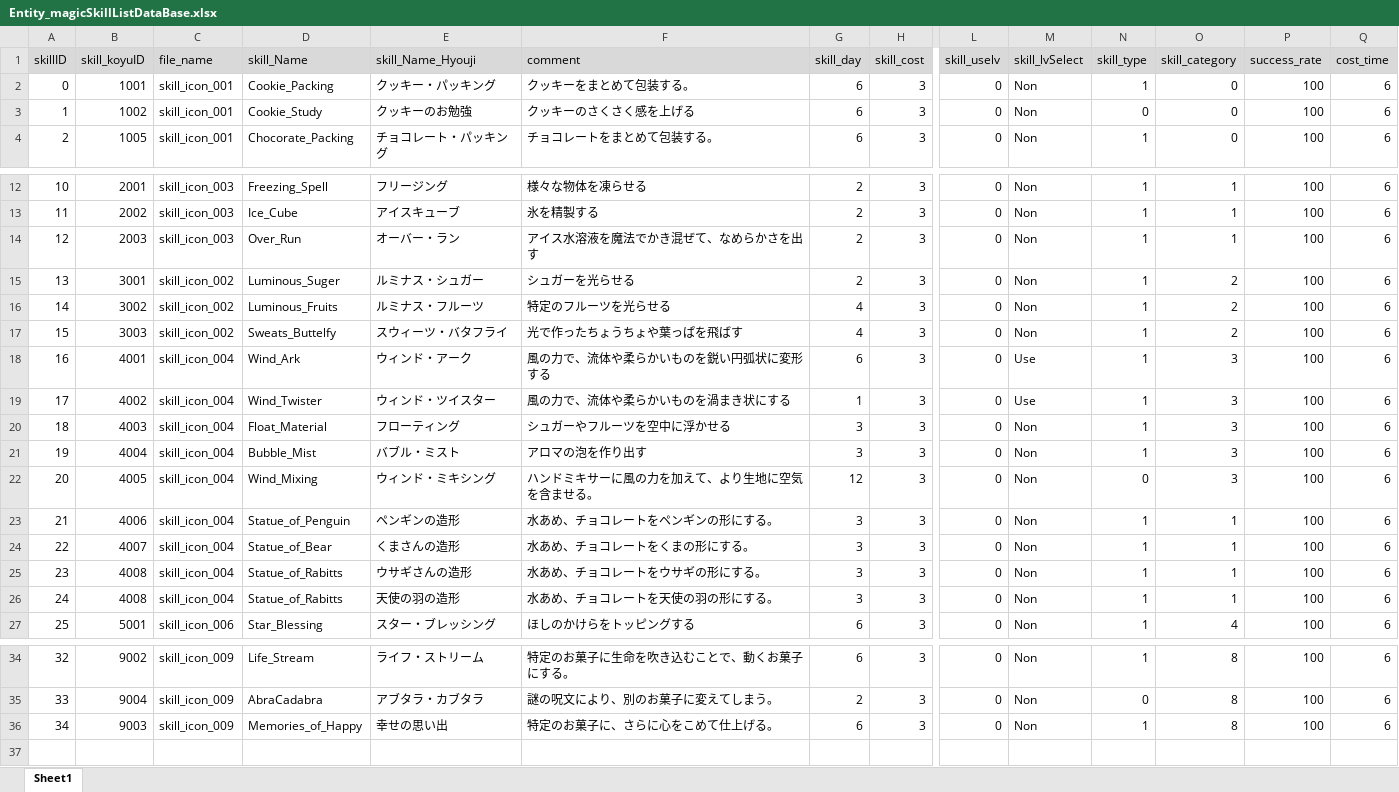
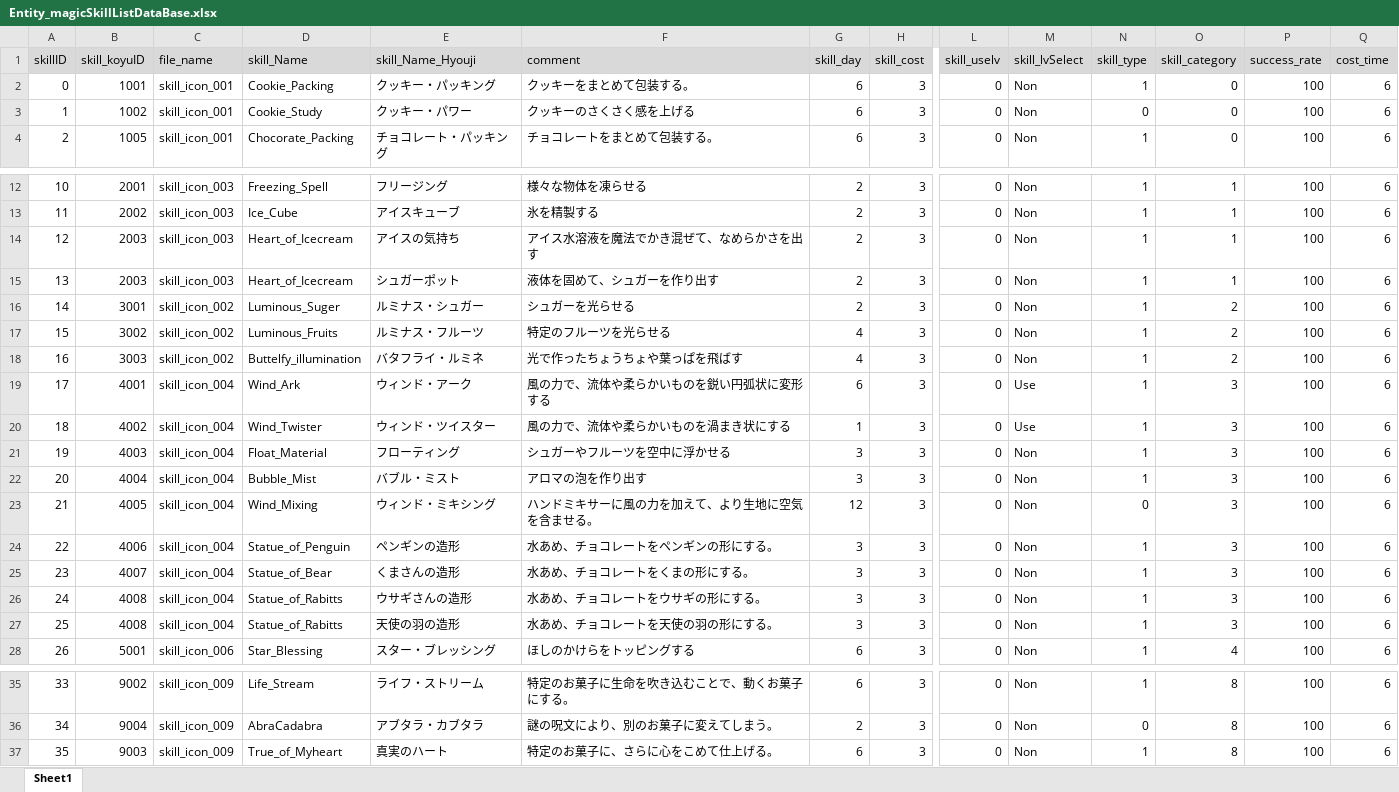
Before and after one commit to matoarita/Okashi_Atlier2, an Excel workbook: Assets/Excel_Data/Entity_magicSkillListDataBase.xlsx, sheet Sheet1, drawn as a sheet; only a part is shown, gaps mark what is left out; values as stored, in another font and other column widths than the file's, no borders; addresses are those after the commit; rows hold the shown columns only; the diff names each change by its address in the sheet, - before the commit and + after, or states it on an @@ line.

```diff
--- a/Assets/Excel_Data/Entity_magicSkillListDataBase.xlsx (sheet Sheet1)
+++ b/Assets/Excel_Data/Entity_magicSkillListDataBase.xlsx (sheet Sheet1)
-E3 (skill_Name_Hyouji): クッキーのお勉強
+E3 (skill_Name_Hyouji): クッキー・パワー
-D14 (skill_Name): Over_Run
+D14 (skill_Name): Heart_of_Icecream
-E14 (skill_Name_Hyouji): オーバー・ラン
+E14 (skill_Name_Hyouji): アイスの気持ち
+row 15: 13 | 2003 | skill_icon_003 | Heart_of_Icecream | シュガーポット | 液体を固めて、シュガーを作り出す | 2 | 3 | 0 | Non | 1 | 1 | 100 | 6
@@ column A (skillID) renumbered from row 16 down @@
-D18 (skill_Name): Sweats_Buttelfy
+D18 (skill_Name): Buttelfy_illumination
-E18 (skill_Name_Hyouji): スウィーツ・バタフライ
+E18 (skill_Name_Hyouji): バタフライ・ルミネ
-O24:O27 (skill_category): 1
+O24:O27 (skill_category): 3
-D37 (skill_Name): Memories_of_Happy
+D37 (skill_Name): True_of_Myheart
-E37 (skill_Name_Hyouji): 幸せの思い出
+E37 (skill_Name_Hyouji): 真実のハート
```
Also changed, not shown: 39 other files.
